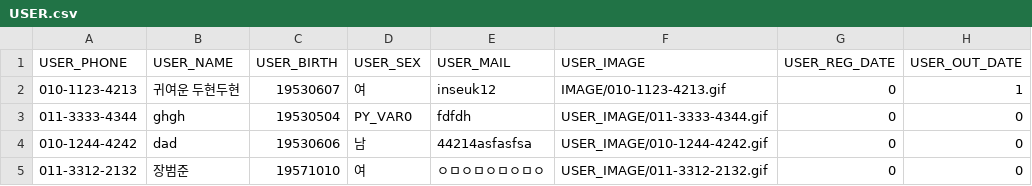
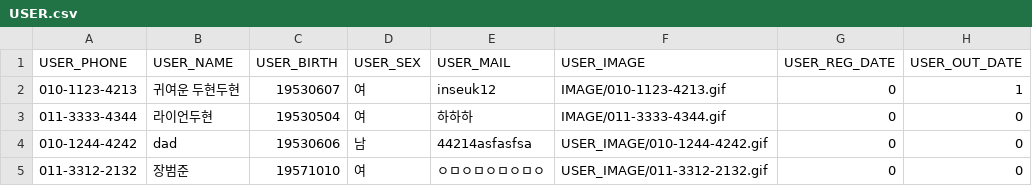
Before and after one commit to PinkTultle/library_management, a CSV file: csv/USER.csv, drawn as a sheet; only a part is shown; the diff names each change by its address in the sheet, - before the commit and + after, or states it on an @@ line.

```diff
--- a/csv/USER.csv
+++ b/csv/USER.csv
-B3 (USER_NAME): ghgh
+B3 (USER_NAME): 라이언두현
-D3 (USER_SEX): PY_VAR0
+D3 (USER_SEX): 여
-E3 (USER_MAIL): fdfdh
+E3 (USER_MAIL): 하하하
-F3 (USER_IMAGE): USER_IMAGE/011-3333-4344.gif
+F3 (USER_IMAGE): IMAGE/011-3333-4344.gif
```
Also changed, not shown: 2 other files.
